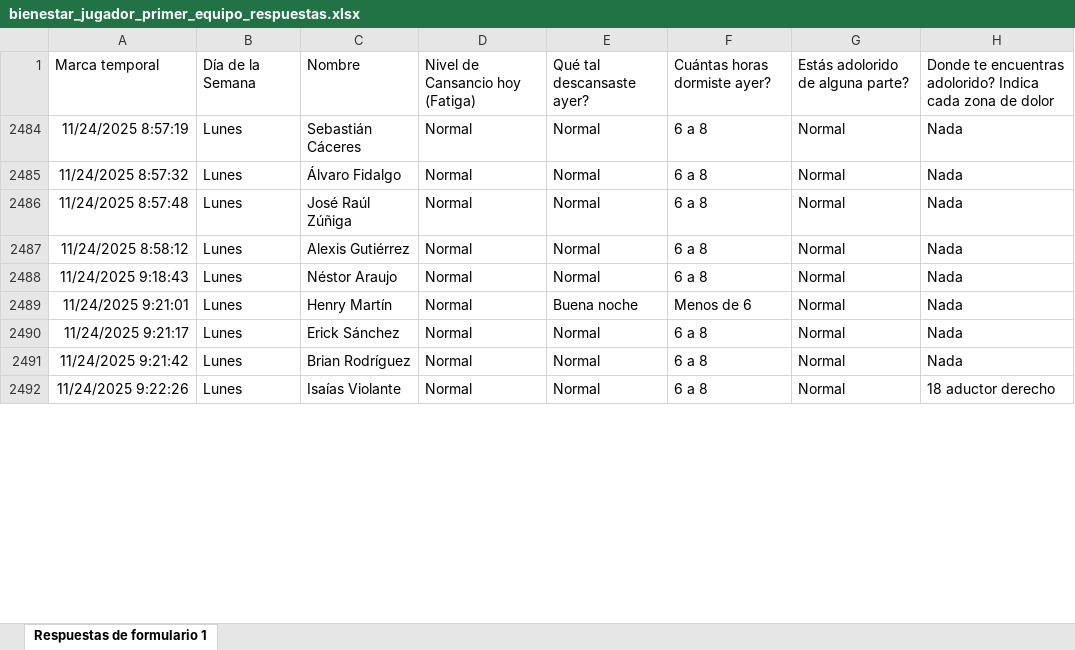
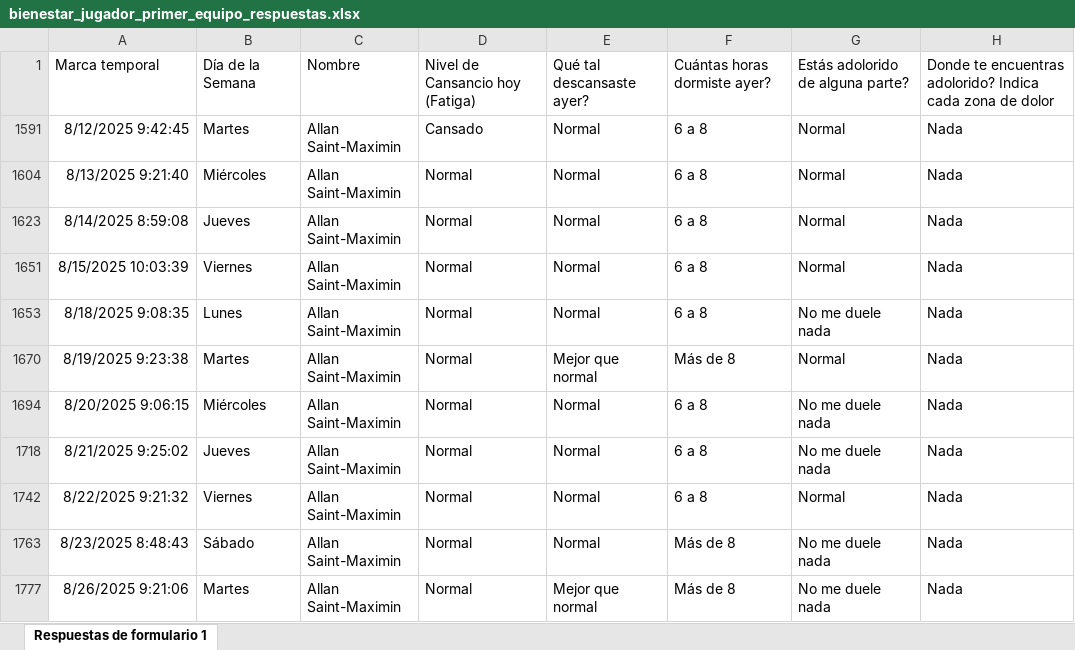
Before and after one commit to mr2293/dashboard_cargas, an Excel workbook: data/bienestar_jugador_primer_equipo_respuestas.xlsx, sheet Respuestas de formulario 1, drawn as a sheet; only a part is shown; values as stored, in another font and other column widths than the file's, no borders; charts and pictures and conditional formats and table styles not drawn; removed rows and columns are numbered as before the commit, all else as after; the diff covers the shown part only; the diff names each change by its address in the sheet, - before the commit and + after, or states it on an @@ line.

```diff
--- a/data/bienestar_jugador_primer_equipo_respuestas.xlsx (sheet Respuestas de formulario 1)
+++ b/data/bienestar_jugador_primer_equipo_respuestas.xlsx (sheet Respuestas de formulario 1)
-A1591: 11/24/2025 8:57:19
+A1591: 8/12/2025 9:42:45
-B1591: Lunes
+B1591: Martes
-C1591: Sebastián Cáceres
+C1591: Allan Saint-Maximin
-D1591: Normal
+D1591: Cansado
-A1604: 11/24/2025 8:57:32
+A1604: 8/13/2025 9:21:40
-B1604: Lunes
+B1604: Miércoles
-C1604: Álvaro Fidalgo
+C1604: Allan Saint-Maximin
-A1623: 11/24/2025 8:57:48
+A1623: 8/14/2025 8:59:08
-B1623: Lunes
+B1623: Jueves
-C1623: José Raúl Zúñiga
+C1623: Allan Saint-Maximin
-A1651: 11/24/2025 8:58:12
+A1651: 8/15/2025 10:03:39
-B1651: Lunes
+B1651: Viernes
-C1651: Alexis Gutiérrez
+C1651: Allan Saint-Maximin
-A1653: 11/24/2025 9:18:43
+A1653: 8/18/2025 9:08:35
-C1653: Néstor Araujo
+C1653: Allan Saint-Maximin
-G1653: Normal
+G1653: No me duele nada
-A1670: 11/24/2025 9:21:01
+A1670: 8/19/2025 9:23:38
-B1670: Lunes
+B1670: Martes
-C1670: Henry Martín
+C1670: Allan Saint-Maximin
-E1670: Buena noche
+E1670: Mejor que normal
-F1670: Menos de 6
+F1670: Más de 8
@@ row 1694 unhidden: 8/20/2025 9:06:15 | Miércoles | Allan Saint-Maximin | Normal | Normal | 6 a 8 | No me duele nada | Nada @@
-A1718: 11/24/2025 9:21:17
+A1718: 8/21/2025 9:25:02
-B1718: Lunes
+B1718: Jueves
-C1718: Erick Sánchez
+C1718: Allan Saint-Maximin
-G1718: Normal
+G1718: No me duele nada
-A1742: 11/24/2025 9:21:42
+A1742: 8/22/2025 9:21:32
-B1742: Lunes
+B1742: Viernes
-C1742: Brian Rodríguez
+C1742: Allan Saint-Maximin
@@ row 2492 hidden: 11/24/2025 9:22:26 | Lunes | Isaías Violante | Normal | Normal | 6 a 8 | Normal | 18 aductor derecho @@
@@ row 1763 unhidden: 8/23/2025 8:48:43 | Sábado | Allan Saint-Maximin | Normal | Normal | Más de 8 | No me duele nada | Nada @@
@@ row 1777 unhidden: 8/26/2025 9:21:06 | Martes | Allan Saint-Maximin | Normal | Mejor que normal | Más de 8 | No me duele nada | Nada @@
```
Also changed, not shown: 18 added rows, 21 hidden or unhidden rows and 88 edited cells elsewhere in this sheet, hidden cells, 5 other files.
